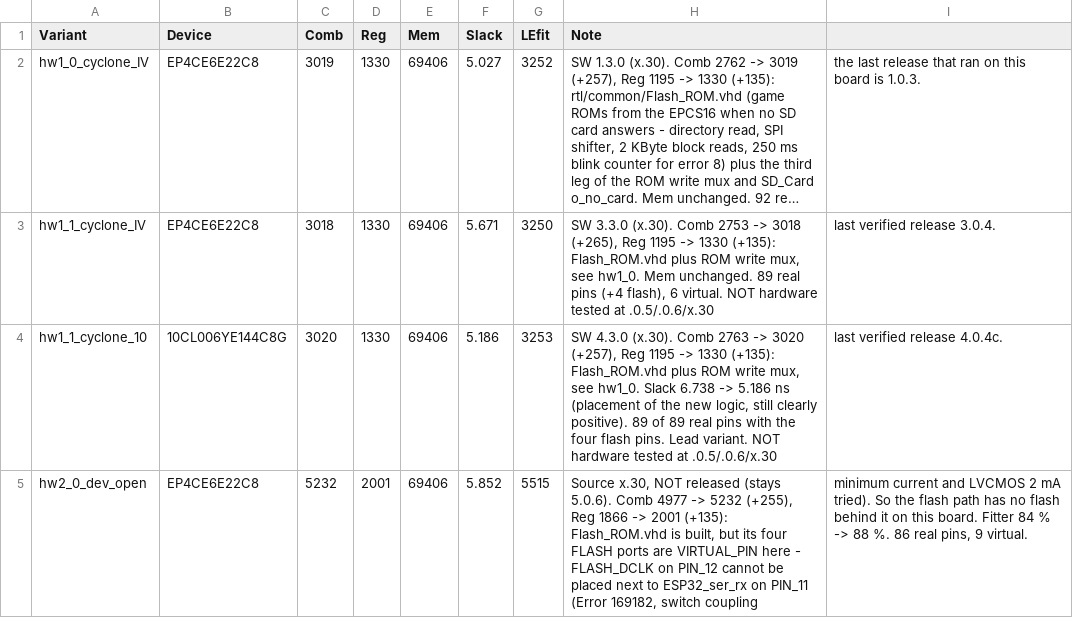
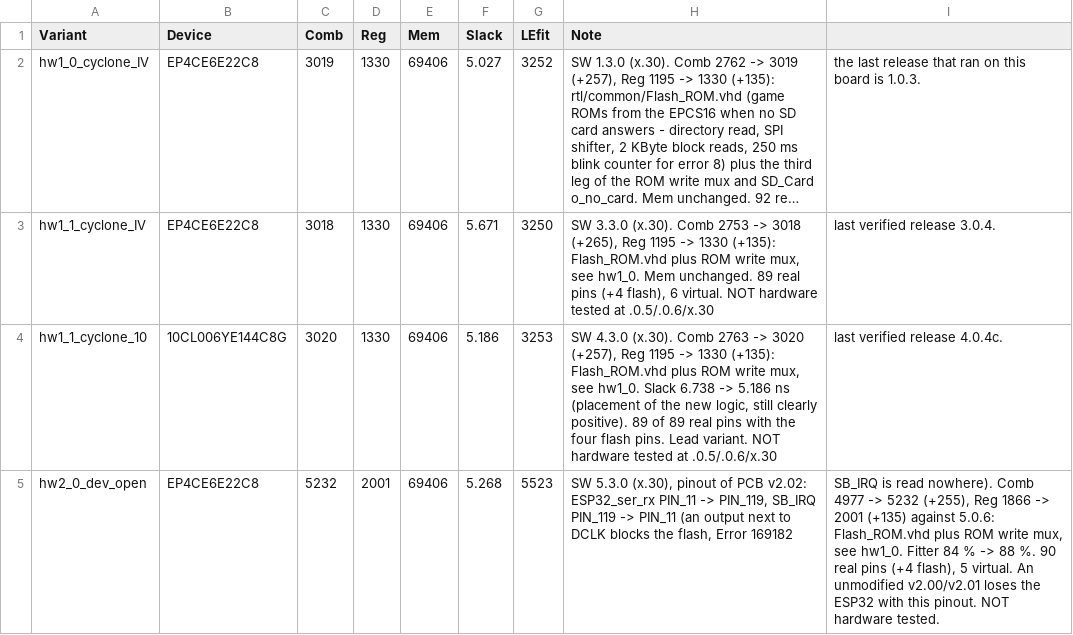
Before and after one commit to bontango/SternFA, a CSV file: scripts/baseline.csv, drawn as a sheet; long unchanged cells end in ….

```diff
--- a/scripts/baseline.csv
+++ b/scripts/baseline.csv
@@ -4,2 +4,2 @@ hw1_1_cyclone_IV;EP4CE6E22C8;3018;1330;69406;5.671;3250;SW 3.3.0 (x.30). Comb 27
 hw1_1_cyclone_10;10CL006YE144C8G;3020;1330;69406;5.186;3253;SW 4.3.0 (x.30). Comb 2763 -> 3020 (+257), Reg 1195 -> 1330 (+135): Flash_ROM.vhd plus ROM write mux, see hw1_0. Slack 6.738 -> 5.186 ns (placement of the new logic, still clearly positive). 89 of 89 real pins with the four flash pins. Lead variant. NOT hardware tested at .0.5/.0.6/x.30; last verified release 4.0.4c.
-hw2_0_dev_open;EP4CE6E22C8;5232;2001;69406;5.852;5515;Source x.30, NOT released (stays 5.0.6). Comb 4977 -> 5232 (+255), Reg 1866 -> 2001 (+135): Flash_ROM.vhd is built, but its four FLASH ports are VIRTUAL_PIN here - FLASH_DCLK on PIN_12 cannot be placed next to ESP32_ser_rx on PIN_11 (Error 169182, switch coupling; minimum current and LVCMOS 2 mA tried). So the flash path has no flash behind it on this board. Fitter 84 % -> 88 %. 86 real pins, 9 virtual.
+hw2_0_dev_open;EP4CE6E22C8;5232;2001;69406;5.268;5523;SW 5.3.0 (x.30), pinout of PCB v2.02: ESP32_ser_rx PIN_11 -> PIN_119, SB_IRQ PIN_119 -> PIN_11 (an output next to DCLK blocks the flash, Error 169182; SB_IRQ is read nowhere). Comb 4977 -> 5232 (+255), Reg 1866 -> 2001 (+135) against 5.0.6: Flash_ROM.vhd plus ROM write mux, see hw1_0. Fitter 84 % -> 88 %. 90 real pins (+4 flash), 5 virtual. An unmodified v2.00/v2.01 loses the ESP32 with this pinout. NOT hardware tested.
```
Also changed, not shown: 11 other files.
